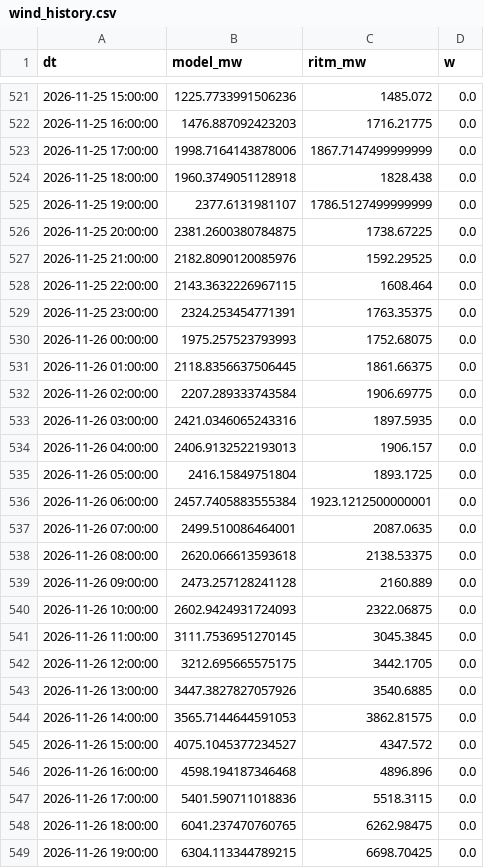
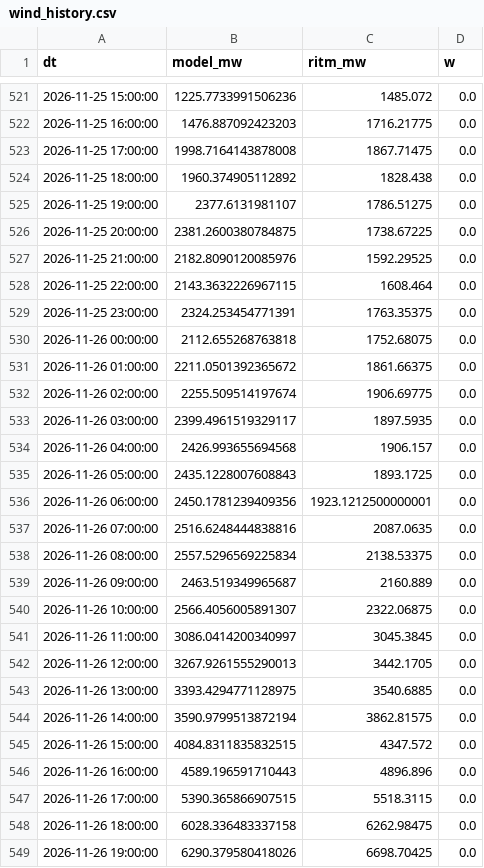
Before and after one commit to dattik12/turkiye-t2-daysahead, a CSV file: data/results/wind_history.csv, drawn as a sheet; only a part is shown, gaps mark what is left out; the diff covers the shown part only.

```diff
--- a/data/results/wind_history.csv
+++ b/data/results/wind_history.csv
@@ -522,5 +522,5 @@ dt,model_mw,ritm_mw,w
 2026-11-25 16:00:00,1476.887092423203,1716.21775,0.0
-2026-11-25 17:00:00,1998.7164143878006,1867.7147499999999,0.0
-2026-11-25 18:00:00,1960.3749051128918,1828.438,0.0
-2026-11-25 19:00:00,2377.6131981107,1786.5127499999999,0.0
+2026-11-25 17:00:00,1998.7164143878008,1867.71475,0.0
+2026-11-25 18:00:00,1960.374905112892,1828.438,0.0
+2026-11-25 19:00:00,2377.6131981107,1786.51275,0.0
 2026-11-25 20:00:00,2381.2600380784875,1738.67225,0.0
@@ -529,21 +529,21 @@ dt,model_mw,ritm_mw,w
 2026-11-25 23:00:00,2324.253454771391,1763.35375,0.0
-2026-11-26 00:00:00,1975.257523793993,1752.68075,0.0
-2026-11-26 01:00:00,2118.8356637506445,1861.66375,0.0
-2026-11-26 02:00:00,2207.289333743584,1906.69775,0.0
-2026-11-26 03:00:00,2421.0346065243316,1897.5935,0.0
-2026-11-26 04:00:00,2406.9132522193013,1906.157,0.0
-2026-11-26 05:00:00,2416.15849751804,1893.1725,0.0
-2026-11-26 06:00:00,2457.7405883555384,1923.1212500000001,0.0
-2026-11-26 07:00:00,2499.510086464001,2087.0635,0.0
-2026-11-26 08:00:00,2620.066613593618,2138.53375,0.0
-2026-11-26 09:00:00,2473.257128241128,2160.889,0.0
-2026-11-26 10:00:00,2602.9424931724093,2322.06875,0.0
-2026-11-26 11:00:00,3111.7536951270145,3045.3845,0.0
-2026-11-26 12:00:00,3212.695665575175,3442.1705,0.0
-2026-11-26 13:00:00,3447.3827827057926,3540.6885,0.0
-2026-11-26 14:00:00,3565.7144644591053,3862.81575,0.0
-2026-11-26 15:00:00,4075.1045377234527,4347.572,0.0
-2026-11-26 16:00:00,4598.194187346468,4896.896,0.0
-2026-11-26 17:00:00,5401.590711018836,5518.3115,0.0
-2026-11-26 18:00:00,6041.237470760765,6262.98475,0.0
-2026-11-26 19:00:00,6304.113344789215,6698.70425,0.0
+2026-11-26 00:00:00,2112.655268763818,1752.68075,0.0
+2026-11-26 01:00:00,2211.0501392365672,1861.66375,0.0
+2026-11-26 02:00:00,2255.509514197674,1906.69775,0.0
+2026-11-26 03:00:00,2399.4961519329117,1897.5935,0.0
+2026-11-26 04:00:00,2426.993655694568,1906.157,0.0
+2026-11-26 05:00:00,2435.1228007608843,1893.1725,0.0
+2026-11-26 06:00:00,2450.1781239409356,1923.1212500000001,0.0
+2026-11-26 07:00:00,2516.6248444838816,2087.0635,0.0
+2026-11-26 08:00:00,2557.5296569225834,2138.53375,0.0
+2026-11-26 09:00:00,2463.519349965687,2160.889,0.0
+2026-11-26 10:00:00,2566.4056005891307,2322.06875,0.0
+2026-11-26 11:00:00,3086.0414200340997,3045.3845,0.0
+2026-11-26 12:00:00,3267.9261555290013,3442.1705,0.0
+2026-11-26 13:00:00,3393.4294771128975,3540.6885,0.0
+2026-11-26 14:00:00,3590.9799513872194,3862.81575,0.0
+2026-11-26 15:00:00,4084.8311835832515,4347.572,0.0
+2026-11-26 16:00:00,4589.196591710443,4896.896,0.0
+2026-11-26 17:00:00,5390.365866907515,5518.3115,0.0
+2026-11-26 18:00:00,6028.336483337158,6262.98475,0.0
+2026-11-26 19:00:00,6290.379580418026,6698.70425,0.0
```
Also changed, not shown: 24 added rows and 10 edited cells elsewhere in this file, data/forecast/ptf_features/latest.csv, data/results/forecast_results.csv, 7 other files.
